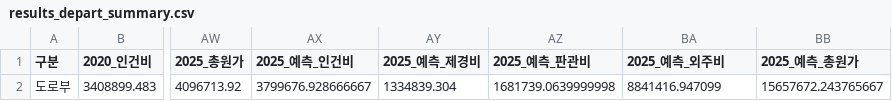
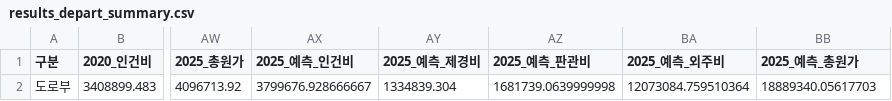
Before and after one commit to photo2story/my-erp-git, a CSV file: static/results/results_depart_summary.csv, drawn as a sheet; only a part is shown, gaps mark what is left out; the diff names each change by its address in the sheet, - before the commit and + after, or states it on an @@ line.

Commit message:
Update results_depart_summary.csv in ERP repository

```diff
--- a/static/results/results_depart_summary.csv
+++ b/static/results/results_depart_summary.csv
-BA2 (2025_예측_외주비): 8841416.947099
+BA2 (2025_예측_외주비): 12073084.759510364
-BB2 (2025_예측_총원가): 15657672.243765667
+BB2 (2025_예측_총원가): 18889340.05617703
```
